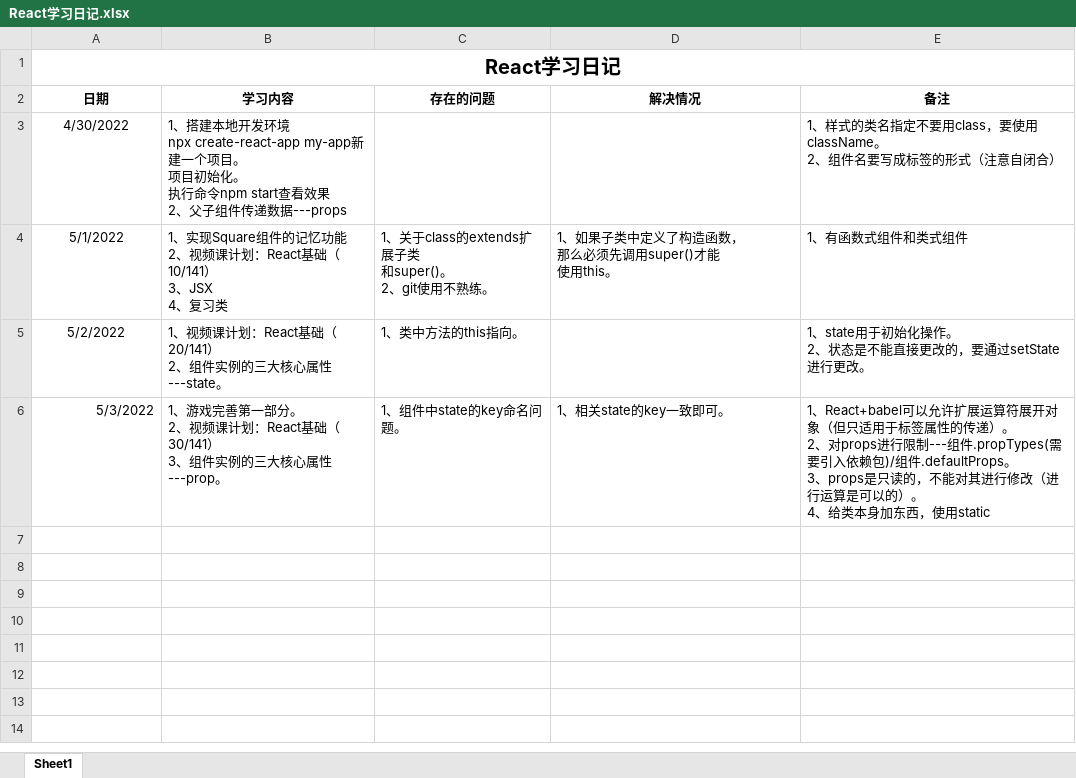
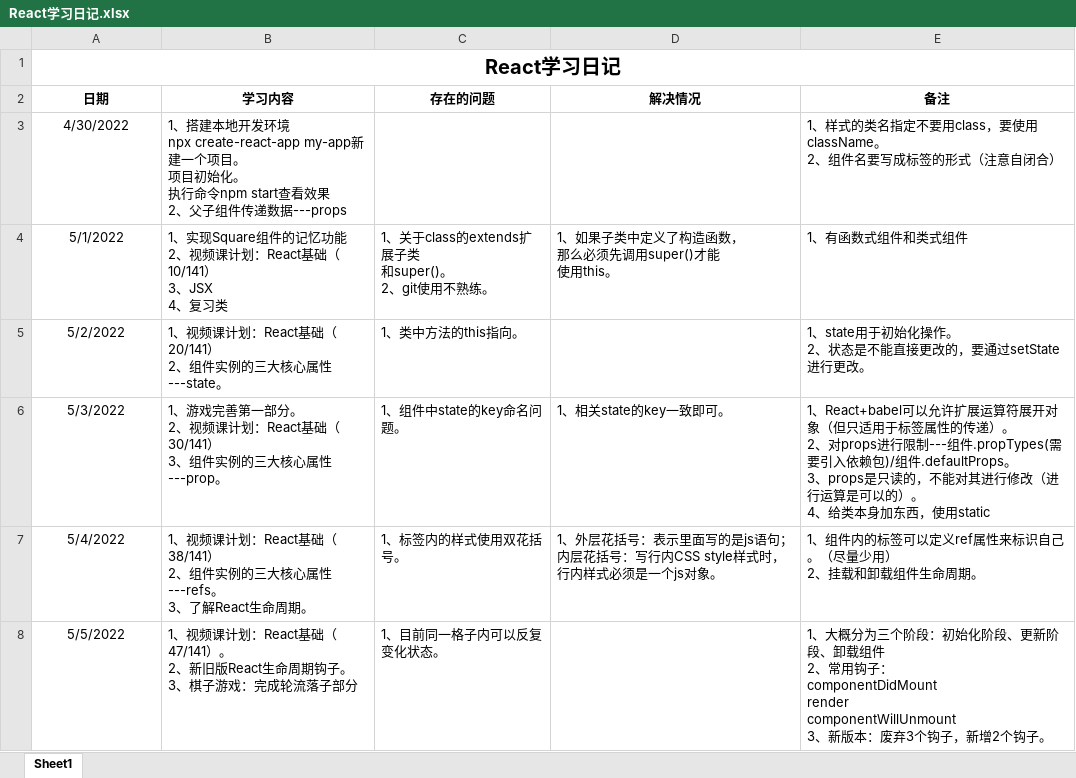
Before and after one commit to lulukada/React-Typescript-study, an Excel workbook: React学习1/React学习日记.xlsx, sheet Sheet1, drawn as a sheet; values as stored, in another font and other column widths than the file's, no borders; ↵ is a line break in a cell; the diff names each change by its address in the sheet, - before the commit and + after, or states it on an @@ line.

Commit message:
5月5日更新

```diff
--- a/React学习1/React学习日记.xlsx (sheet Sheet1)
+++ b/React学习1/React学习日记.xlsx (sheet Sheet1)
-A6 alignment: right
+A6 alignment: center
+row 7: 5/4/2022 | 1、视频课计划：React基础（38/141） ↵ 2、组件实例的三大核心属性---refs。 ↵ 3、了解React生命周期。 | 1、标签内的样式使用双花括号。 | 1、外层花括号：表示里面写的是js语句； ↵ 内层花括号：写行内CSS style样式时，行内样式必须是一个js对象。 | 1、组件内的标签可以定义ref属性来标识自己。（尽量少用） ↵ 2、挂载和卸载组件生命周期。
+row 8: 5/5/2022 | 1、视频课计划：React基础（47/141）。 ↵ 2、新旧版React生命周期钩子。 ↵ 3、棋子游戏：完成轮流落子部分 | 1、目前同一格子内可以反复变化状态。 |  | 1、大概分为三个阶段：初始化阶段、更新阶段、卸载组件 ↵ 2、常用钩子： ↵ componentDidMount ↵ render ↵ componentWillUnmount ↵ 3、新版本：废弃3个钩子，新增2个钩子。
```
